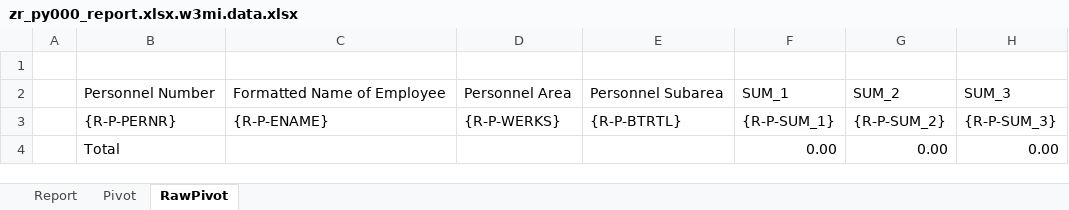
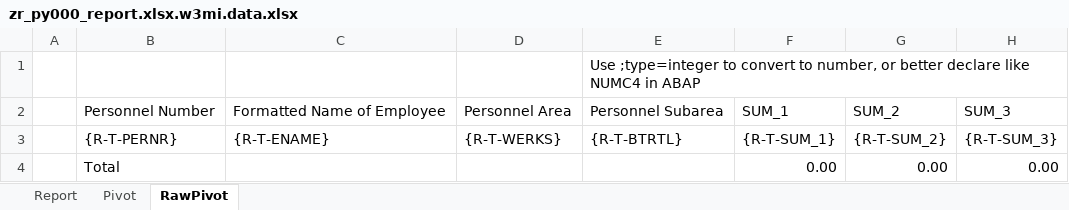
Before and after one commit to bizhuka/py_demo, an Excel workbook: src/zr_py000_report.xlsx.w3mi.data.xlsx, sheet RawPivot, drawn as a sheet; values as stored, in another font and other column widths than the file's, no borders; table styles not drawn; the diff names each change by its address in the sheet, - before the commit and + after, or states it on an @@ line.

Commit message:
show empty alv

```diff
--- a/src/zr_py000_report.xlsx.w3mi.data.xlsx (sheet RawPivot)
+++ b/src/zr_py000_report.xlsx.w3mi.data.xlsx (sheet RawPivot)
-E1: (empty)
+E1: Use ;type=integer to convert to number, or better declare like NUMC4 in ABAP
-B3: {R-P-PERNR}
+B3: {R-T-PERNR}
-C3: {R-P-ENAME}
+C3: {R-T-ENAME}
-D3: {R-P-WERKS}
+D3: {R-T-WERKS}
-E3: {R-P-BTRTL}
+E3: {R-T-BTRTL}
-F3: {R-P-SUM_1}
+F3: {R-T-SUM_1}
-G3: {R-P-SUM_2}
+G3: {R-T-SUM_2}
-H3: {R-P-SUM_3}
+H3: {R-T-SUM_3}
```
Also changed, not shown: sheet Pivot, sheet Report, charts or pictures, 5 other files.
